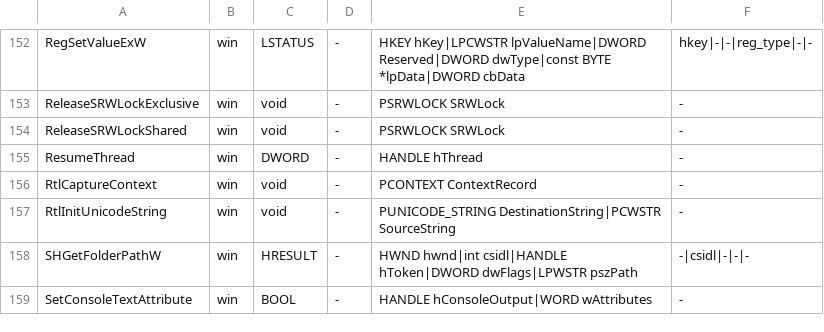
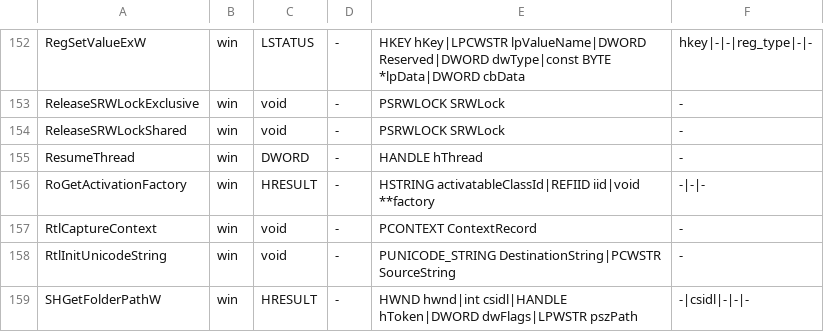
Before and after one commit to imjustprism/borer, a TSV file: crates/borer-engine/src/analysis/typelib.tsv, drawn as a sheet; only a part is shown, gaps mark what is left out; the shorter side is filled out with more unchanged rows; the diff names each change by its address in the sheet, - before the commit and + after, or states it on an @@ line.

Commit message:
fix: print a refiid argument as a guid
Co-Authored-By: Grok 4.7 <noreply@x.ai>

```diff
--- a/crates/borer-engine/src/analysis/typelib.tsv
+++ b/crates/borer-engine/src/analysis/typelib.tsv
+row 156: RoGetActivationFactory | win | HRESULT | - | HSTRING activatableClassId|REFIID iid|void **factory | -|-|-
```
Also changed, not shown: 2 other files.
